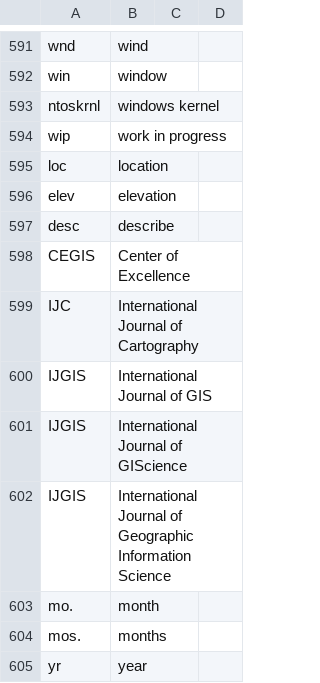
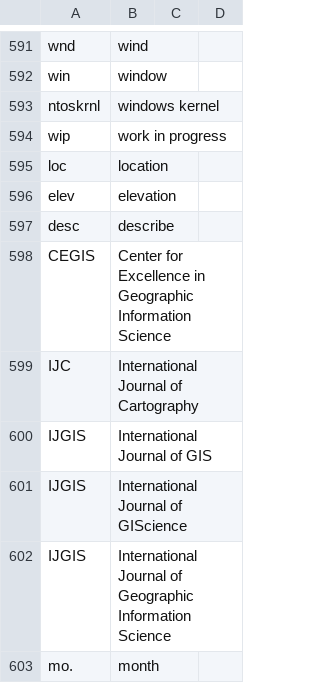
Before and after one commit to geobarry/talon-community, a CSV file: settings/abbreviations.csv, drawn as a sheet; only a part is shown, gaps mark what is left out; the shorter side is filled out with more unchanged rows.

Commit message:
abbreviation

```diff
--- a/settings/abbreviations.csv
+++ b/settings/abbreviations.csv
@@ -597,3 +597,3 @@ elev,elevation
 desc,describe
-CEGIS,Center of Excellence
+CEGIS,Center for Excellence in Geographic Information Science
 IJC, International Journal of Cartography
```
